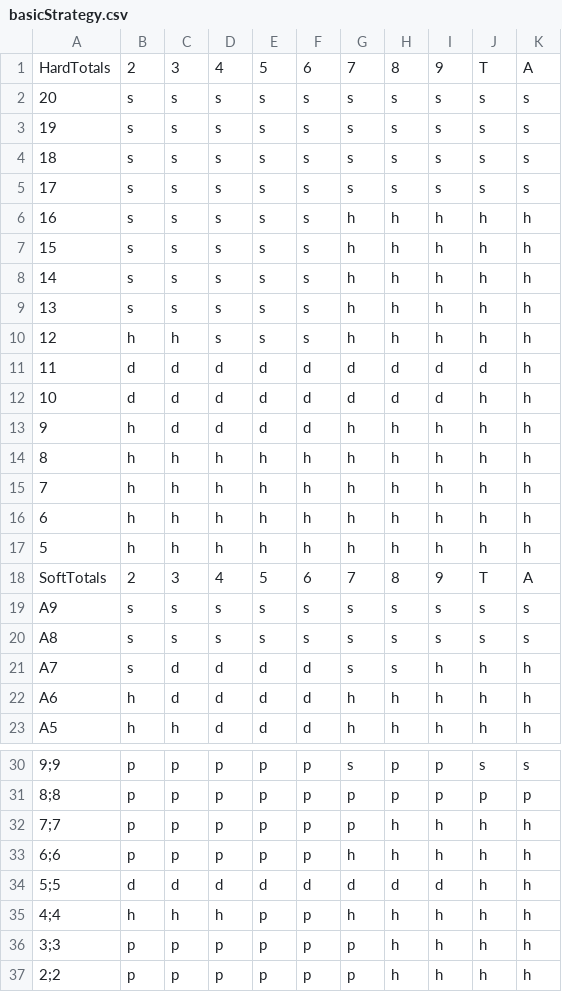
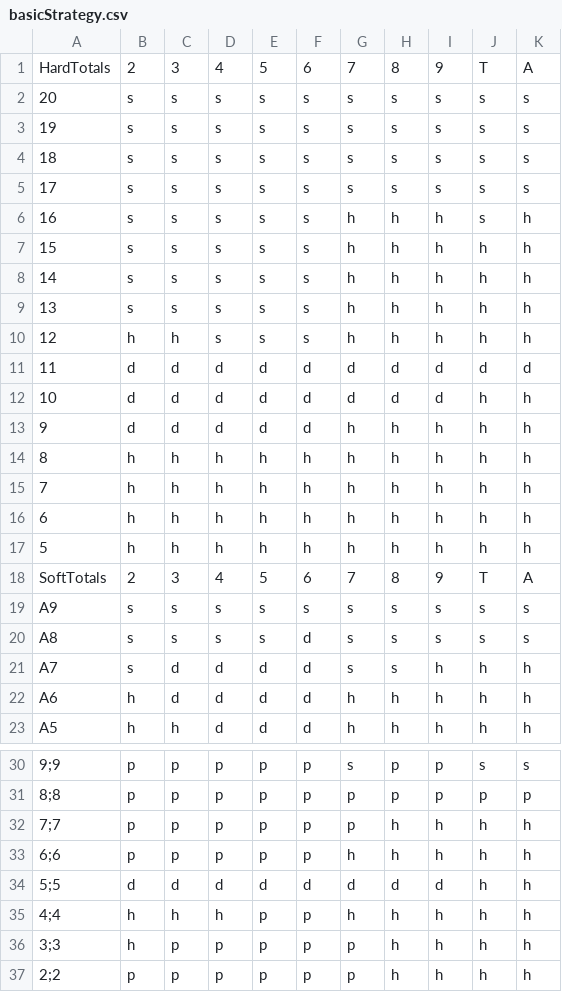
Before and after one commit to amanev09/BlackjackMaturaProjekt, a CSV file: BlackjackMaturaProjekt/basicStrategy.csv, drawn as a sheet; only a part is shown, gaps mark what is left out; the diff names each change by its address in the sheet, - before the commit and + after, or states it on an @@ line.

```diff
--- a/BlackjackMaturaProjekt/basicStrategy.csv
+++ b/BlackjackMaturaProjekt/basicStrategy.csv
-J6: h
+J6: s
-K11: h
+K11: d
-B13: h
+B13: d
-F20: s
+F20: d
-B36: p
+B36: h
```
Also changed, not shown: 15 other files.
